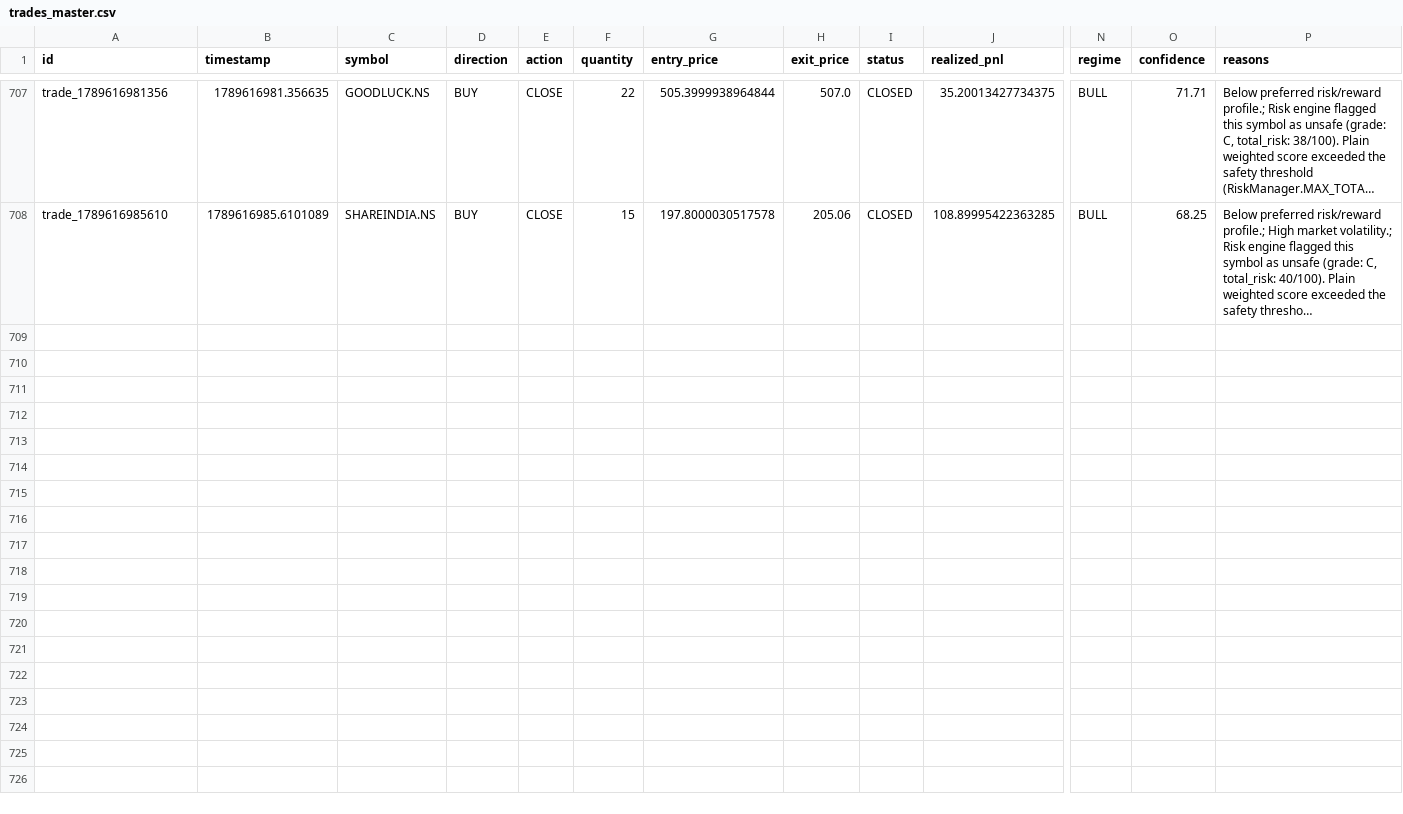
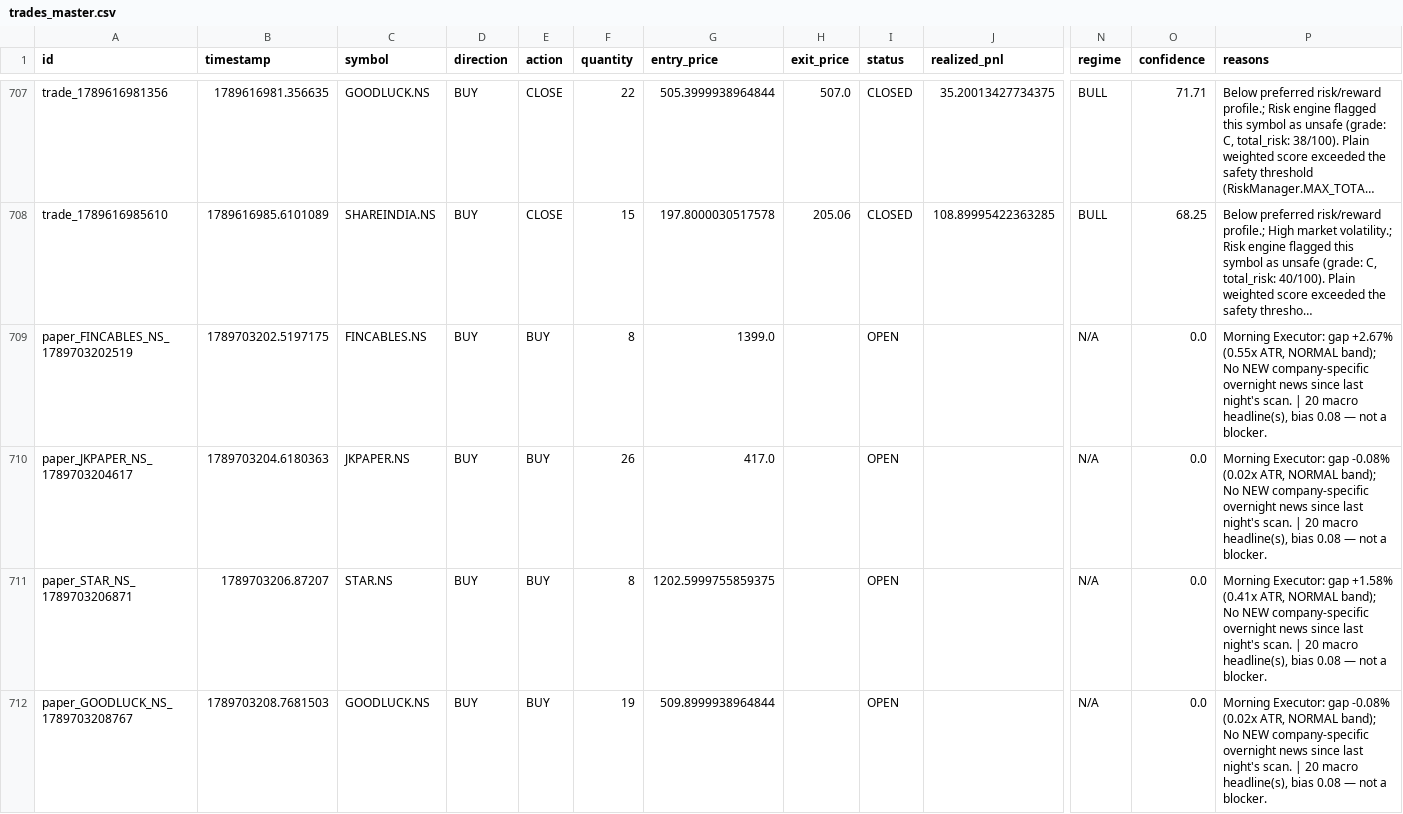
Before and after one commit to kkrsaini-engineer/Trade_testing, a CSV file: storage/trades/trades_master.csv, drawn as a sheet; only a part is shown, gaps mark what is left out; long unchanged cells end in …; rows hold the shown columns only; the diff covers the shown part only; the diff names each change by its address in the sheet, - before the commit and + after, or states it on an @@ line.

```diff
--- a/storage/trades/trades_master.csv
+++ b/storage/trades/trades_master.csv
+row 709: paper_FINCABLES_NS_1789703202519 | 1789703202.5197175 | FINCABLES.NS | BUY | BUY | 8 | 1399.0 |  | OPEN |  | N/A | 0.0 | Morning Executor: gap +2.67% (0.55x ATR, NORMAL band); No NEW company-specific overnight news since last night's scan. | 20 macro headline(s), bias 0.08 — not a blocker.
+row 710: paper_JKPAPER_NS_1789703204617 | 1789703204.6180363 | JKPAPER.NS | BUY | BUY | 26 | 417.0 |  | OPEN |  | N/A | 0.0 | Morning Executor: gap -0.08% (0.02x ATR, NORMAL band); No NEW company-specific overnight news since last night's scan. | 20 macro headline(s), bias 0.08 — not a blocker.
+row 711: paper_STAR_NS_1789703206871 | 1789703206.87207 | STAR.NS | BUY | BUY | 8 | 1202.5999755859375 |  | OPEN |  | N/A | 0.0 | Morning Executor: gap +1.58% (0.41x ATR, NORMAL band); No NEW company-specific overnight news since last night's scan. | 20 macro headline(s), bias 0.08 — not a blocker.
+row 712: paper_GOODLUCK_NS_1789703208767 | 1789703208.7681503 | GOODLUCK.NS | BUY | BUY | 19 | 509.8999938964844 |  | OPEN |  | N/A | 0.0 | Morning Executor: gap -0.08% (0.02x ATR, NORMAL band); No NEW company-specific overnight news since last night's scan. | 20 macro headline(s), bias 0.08 — not a blocker.
```
Also changed, not shown: 10 added rows elsewhere in this file, 32 other files.
